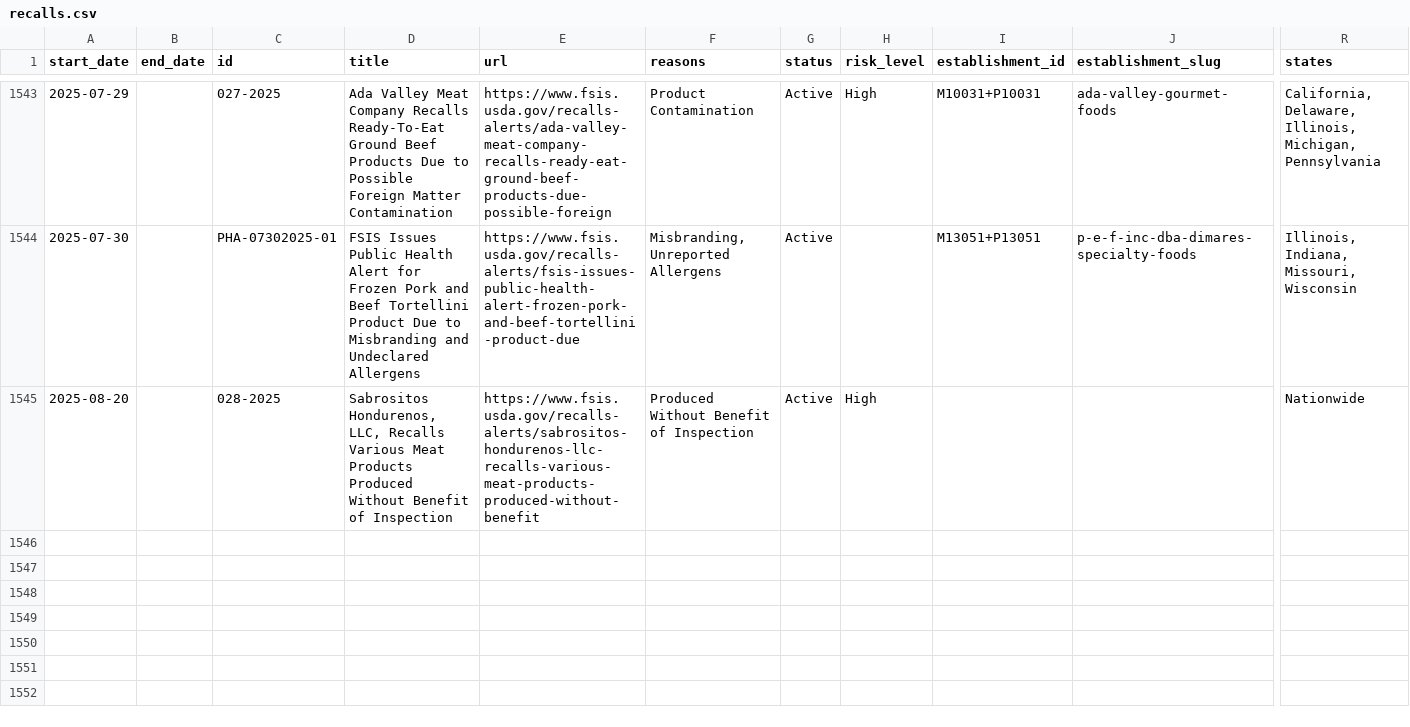
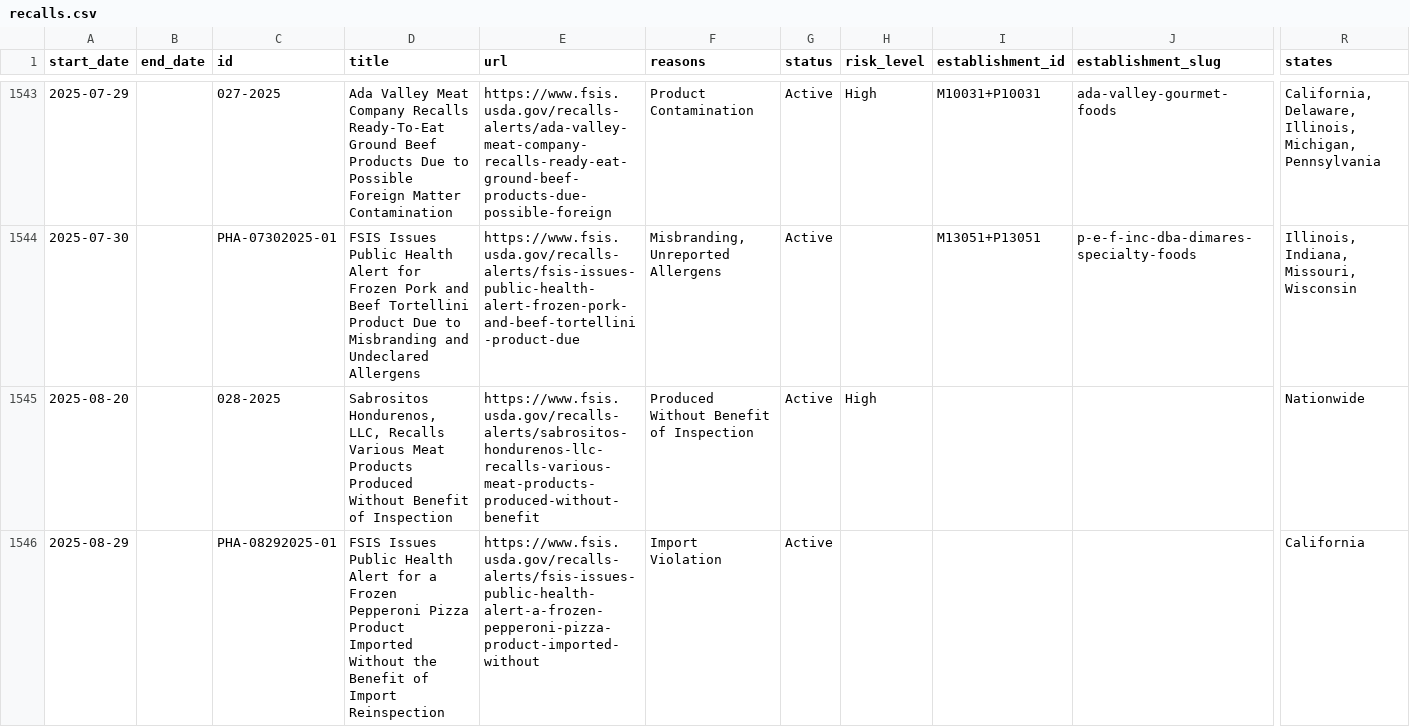
Before and after one commit to harrisj/food-recalls-actions, a CSV file: usda/recalls.csv, drawn as a sheet; only a part is shown, gaps mark what is left out; rows hold the shown columns only; the diff names each change by its address in the sheet, - before the commit and + after, or states it on an @@ line.

```diff
--- a/usda/recalls.csv
+++ b/usda/recalls.csv
+row 1546: 2025-08-29 |  | PHA-08292025-01 | FSIS Issues Public Health Alert for a Frozen Pepperoni Pizza Product Imported Without the Benefit of Import Reinspection | https://www.fsis.usda.gov/recalls-alerts/fsis-issues-public-health-alert-a-frozen-pepperoni-pizza-product-imported-without | Import Violation | Active |  |  |  | California
```
Also changed, not shown: 3 other files.
